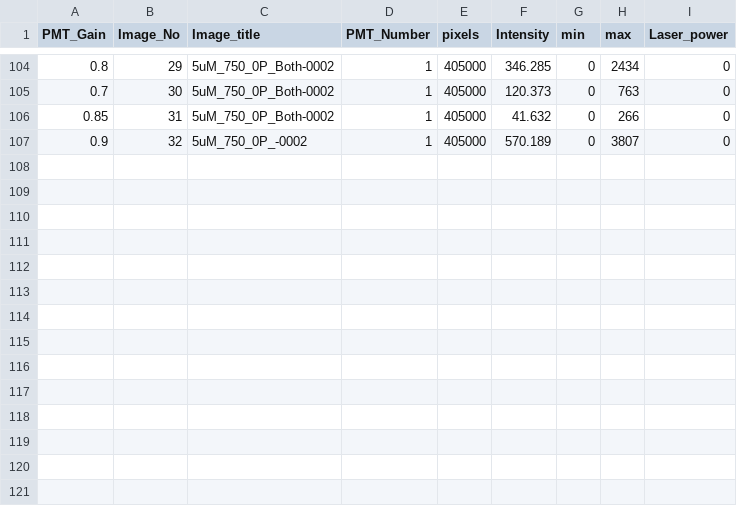
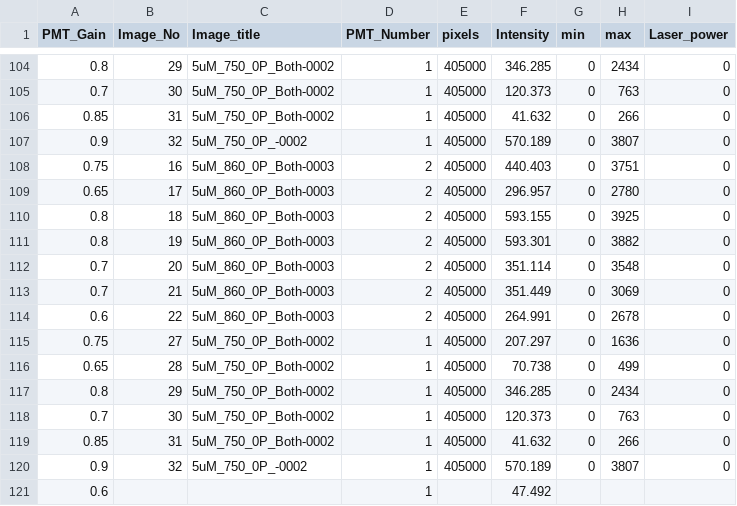
Before and after one commit to mrpickett26/Rhod_Calibration_SilverMirror, a CSV file: Filtered_2P_Data.csv, drawn as a sheet; only a part is shown, gaps mark what is left out.

Commit message:
Add files via upload

```diff
--- a/Filtered_2P_Data.csv
+++ b/Filtered_2P_Data.csv
@@ -107 +107,15 @@
 0.9,32,5uM_750_0P_-0002,1,405000,570.189,0,3807,0
+0.75,16,5uM_860_0P_Both-0003,2,405000,440.403,0,3751,0
+0.65,17,5uM_860_0P_Both-0003,2,405000,296.957,0,2780,0
+0.8,18,5uM_860_0P_Both-0003,2,405000,593.155,0,3925,0
+0.8,19,5uM_860_0P_Both-0003,2,405000,593.301,0,3882,0
+0.7,20,5uM_860_0P_Both-0003,2,405000,351.114,0,3548,0
+0.7,21,5uM_860_0P_Both-0003,2,405000,351.449,0,3069,0
+0.6,22,5uM_860_0P_Both-0003,2,405000,264.991,0,2678,0
+0.75,27,5uM_750_0P_Both-0002,1,405000,207.297,0,1636,0
+0.65,28,5uM_750_0P_Both-0002,1,405000,70.738,0,499,0
+0.8,29,5uM_750_0P_Both-0002,1,405000,346.285,0,2434,0
+0.7,30,5uM_750_0P_Both-0002,1,405000,120.373,0,763,0
+0.85,31,5uM_750_0P_Both-0002,1,405000,41.632,0,266,0
+0.9,32,5uM_750_0P_-0002,1,405000,570.189,0,3807,0
+0.6,,,1,,47.492,,,
```
